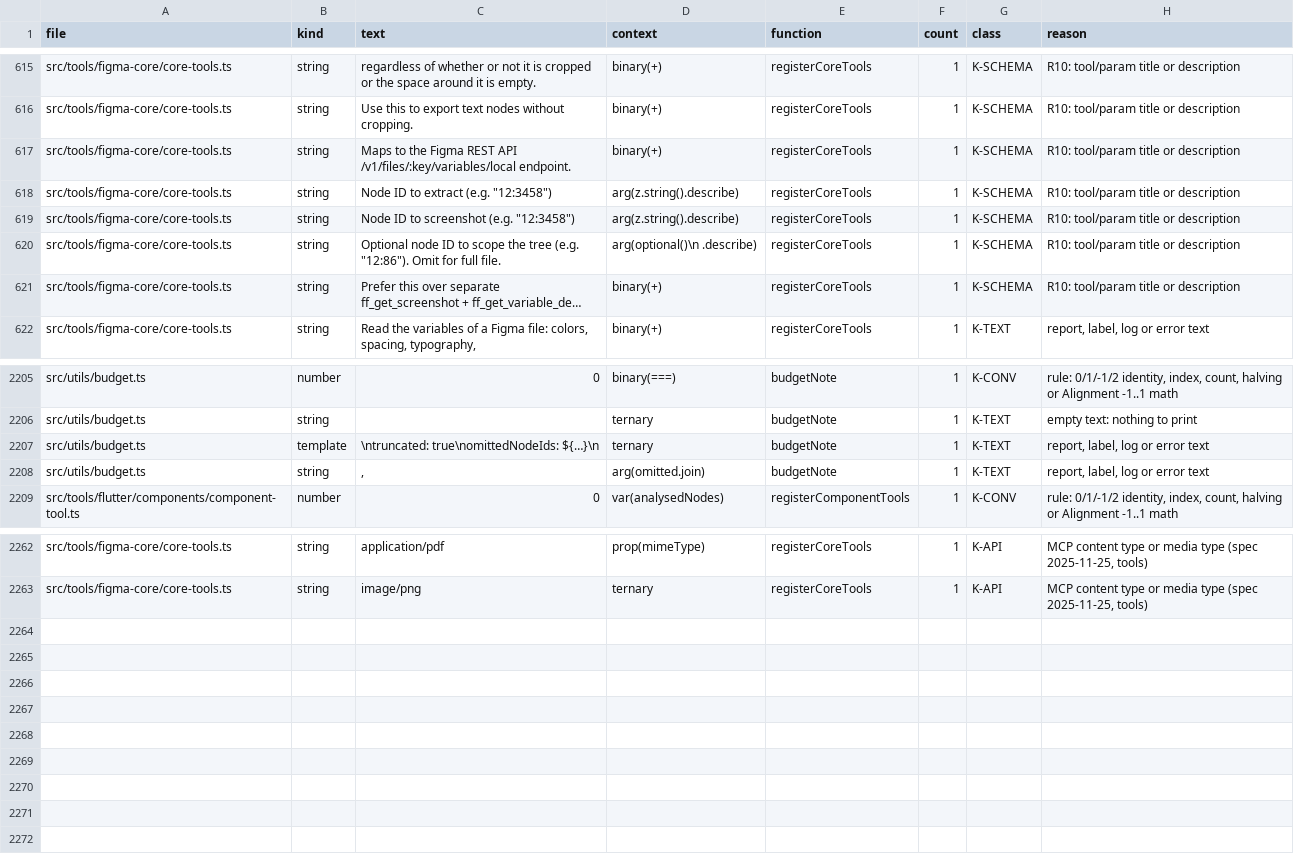
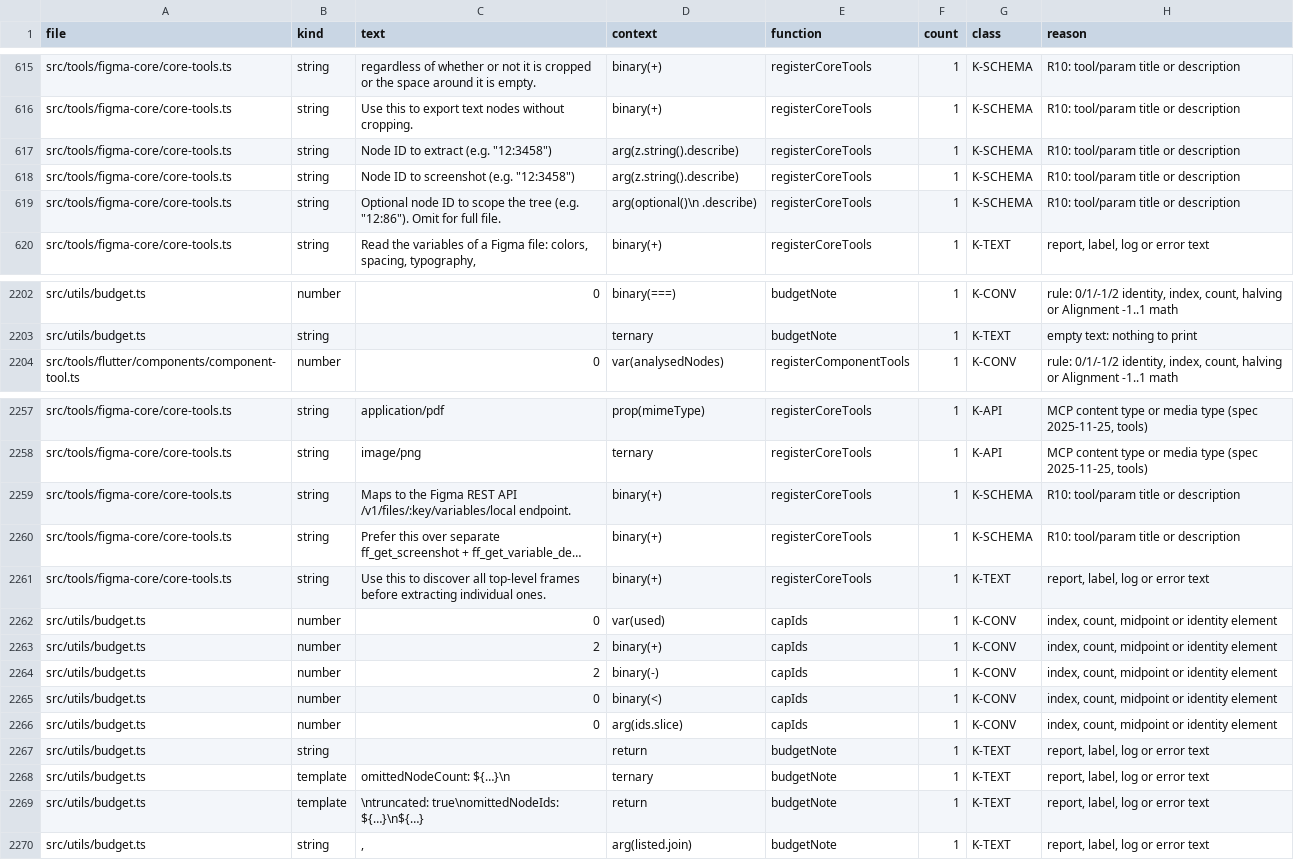
Before and after one commit to ahmedibrahim085/figma-flutter-mcp-extended, a TSV file: tools/literal-baseline.tsv, drawn as a sheet; only a part is shown, gaps mark what is left out; long unchanged cells end in …; removed rows and columns are numbered as before the commit, all else as after; the diff names each change by its address in the sheet, - before the commit and + after, or states it on an @@ line.

```diff
--- a/tools/literal-baseline.tsv
+++ b/tools/literal-baseline.tsv
-row 2207: src/utils/budget.ts | template | \ntruncated: true\nomittedNodeIds: ${…}\n | ternary | budgetNote | 1 | K-TEXT | report, label, log or error text
-row 2208: src/utils/budget.ts | string | , | arg(omitted.join) | budgetNote | 1 | K-TEXT | report, label, log or error text
@@ row 617 moved to row 2259: src/tools/figma-core/core-tools.ts @@
@@ row 621 moved to row 2260: src/tools/figma-core/core-tools.ts @@
@@ row 628 moved to row 2261: src/tools/figma-core/core-tools.ts @@
+row 2262: src/utils/budget.ts | number | 0 | var(used) | capIds | 1 | K-CONV | index, count, midpoint or identity element
+row 2263: src/utils/budget.ts | number | 2 | binary(+) | capIds | 1 | K-CONV | index, count, midpoint or identity element
+row 2264: src/utils/budget.ts | number | 2 | binary(-) | capIds | 1 | K-CONV | index, count, midpoint or identity element
+row 2265: src/utils/budget.ts | number | 0 | binary(<) | capIds | 1 | K-CONV | index, count, midpoint or identity element
+row 2266: src/utils/budget.ts | number | 0 | arg(ids.slice) | capIds | 1 | K-CONV | index, count, midpoint or identity element
+row 2267: src/utils/budget.ts | string |  | return | budgetNote | 1 | K-TEXT | report, label, log or error text
+row 2268: src/utils/budget.ts | template | omittedNodeCount: ${…}\n | ternary | budgetNote | 1 | K-TEXT | report, label, log or error text
+row 2269: src/utils/budget.ts | template | \ntruncated: true\nomittedNodeIds: ${…}\n${…} | return | budgetNote | 1 | K-TEXT | report, label, log or error text
+row 2270: src/utils/budget.ts | string | , | arg(listed.join) | budgetNote | 1 | K-TEXT | report, label, log or error text
```
Also changed, not shown: 5 other files.
